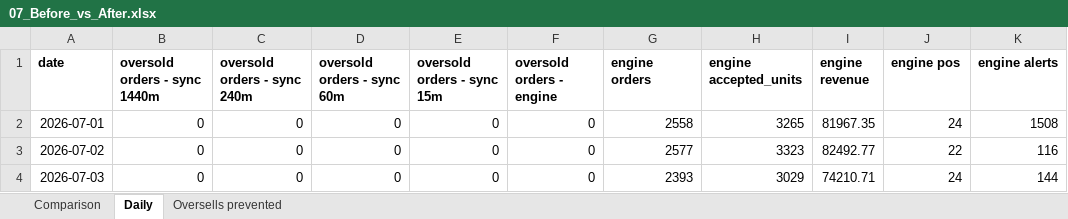
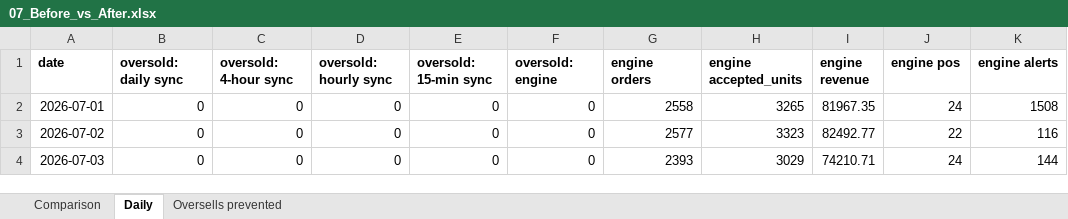
Before and after one commit to Zhigerisen/multi-channel-inventory-sync, an Excel workbook: out/07_Before_vs_After.xlsx, sheet Daily, drawn as a sheet; only a part is shown; values as stored, in another font and other column widths than the file's, no borders; the diff names each change by its address in the sheet, - before the commit and + after, or states it on an @@ line.

```diff
--- a/out/07_Before_vs_After.xlsx (sheet Daily)
+++ b/out/07_Before_vs_After.xlsx (sheet Daily)
-B1: oversold orders - sync 1440m
+B1: oversold: daily sync
-C1: oversold orders - sync 240m
+C1: oversold: 4-hour sync
-D1: oversold orders - sync 60m
+D1: oversold: hourly sync
-E1: oversold orders - sync 15m
+E1: oversold: 15-min sync
-F1: oversold orders - engine
+F1: oversold: engine
```
Also changed, not shown: 9 other files.
